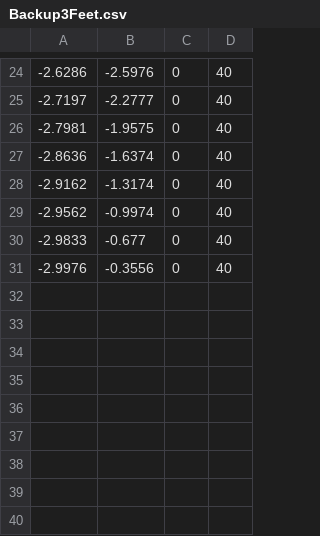
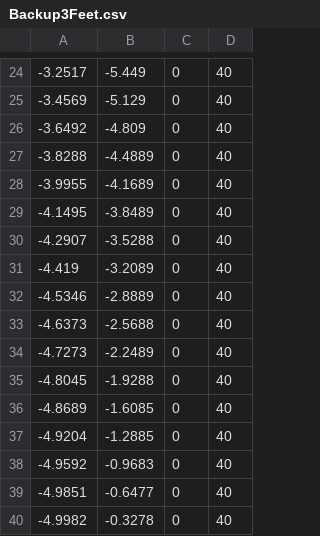
Before and after one commit to FRC-836/2019_Robot_Code, a CSV file: Subsystems/Drive/MotionProfile/Paths/Backup3Feet.csv, drawn as a sheet; only a part is shown, gaps mark what is left out; the diff covers the shown part only.

```diff
--- a/Subsystems/Drive/MotionProfile/Paths/Backup3Feet.csv
+++ b/Subsystems/Drive/MotionProfile/Paths/Backup3Feet.csv
@@ -24,8 +24,17 @@
--2.6286,-2.5976,0,40
--2.7197,-2.2777,0,40
--2.7981,-1.9575,0,40
--2.8636,-1.6374,0,40
--2.9162,-1.3174,0,40
--2.9562,-0.9974,0,40
--2.9833,-0.677,0,40
--2.9976,-0.3556,0,40
+-3.2517,-5.449,0,40
+-3.4569,-5.129,0,40
+-3.6492,-4.809,0,40
+-3.8288,-4.4889,0,40
+-3.9955,-4.1689,0,40
+-4.1495,-3.8489,0,40
+-4.2907,-3.5288,0,40
+-4.419,-3.2089,0,40
+-4.5346,-2.8889,0,40
+-4.6373,-2.5688,0,40
+-4.7273,-2.2489,0,40
+-4.8045,-1.9288,0,40
+-4.8689,-1.6085,0,40
+-4.9204,-1.2885,0,40
+-4.9592,-0.9683,0,40
+-4.9851,-0.6477,0,40
+-4.9982,-0.3278,0,40
```
Also changed, not shown: 31 edited cells elsewhere in this file, 9 other files.
